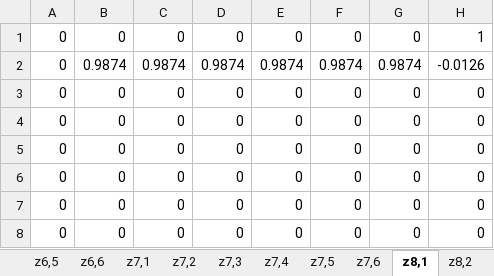
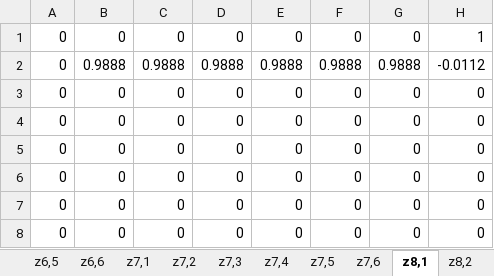
Before and after one commit to shandilya1998/OResearch, an Excel workbook: assets/generated/model2/DeliverySequence.xlsx, sheet z8,1, drawn as a sheet; values as stored, in another font and other column widths than the file's, no borders; removed rows and columns are numbered as before the commit, all else as after; the diff names each change by its address in the sheet, - before the commit and + after, or states it on an @@ line.

```diff
--- a/assets/generated/model2/DeliverySequence.xlsx (sheet z8,1)
+++ b/assets/generated/model2/DeliverySequence.xlsx (sheet z8,1)
-row 2: 0 | 0.9874 | 0.9874 | 0.9874 | 0.9874 | 0.9874 | 0.9874 | -0.0126
+row 2: 0 | 0.9888 | 0.9888 | 0.9888 | 0.9888 | 0.9888 | 0.9888 | -0.0112
```
Also changed, not shown: sheet z7,1, sheet z7,2, sheet z7,3, sheet z7,4, sheet z7,5, sheet z7,6, 41 more sheets, assets/generated/model2/ArrivalAtCustomerTime.xlsx, assets/generated/model2/CustomerVehicleTripMap.xlsx, 9 other files.
